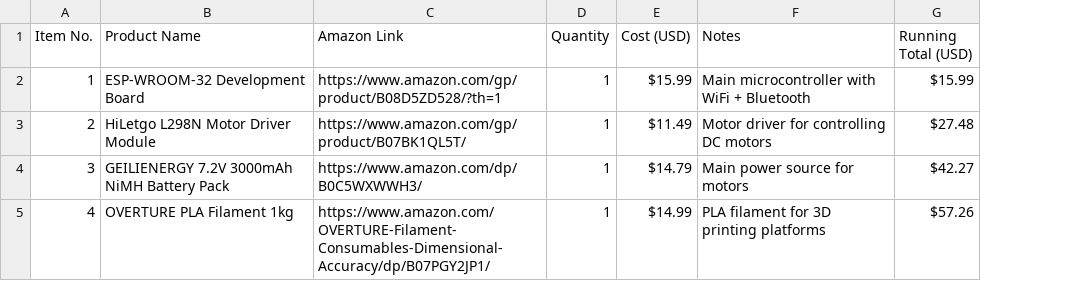
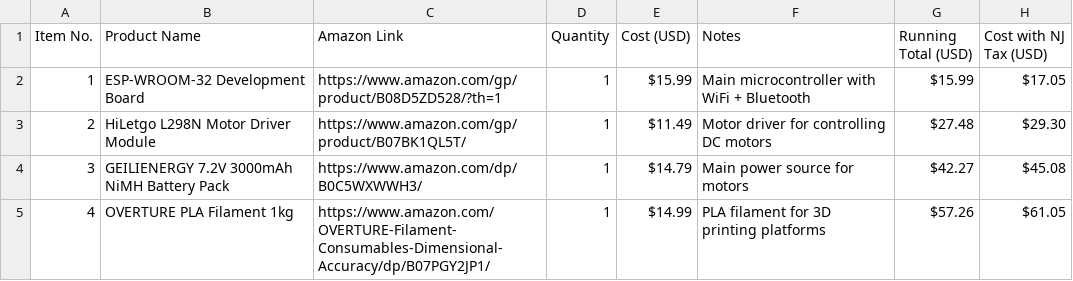
Before and after one commit to Kings-Indian/Rotating-Platforms, a CSV file: BOM.csv, drawn as a sheet; the diff names each change by its address in the sheet, - before the commit and + after, or states it on an @@ line.

Commit message:
Added NJ sales tax (6.625%) calculations to BOM - Total cost with tax: .05

```diff
--- a/BOM.csv
+++ b/BOM.csv
+column H (Cost with NJ Tax (USD)), rows 2-5: $17.05 | $29.30 | $45.08 | $61.05
```
Also changed, not shown: 1 other file.
